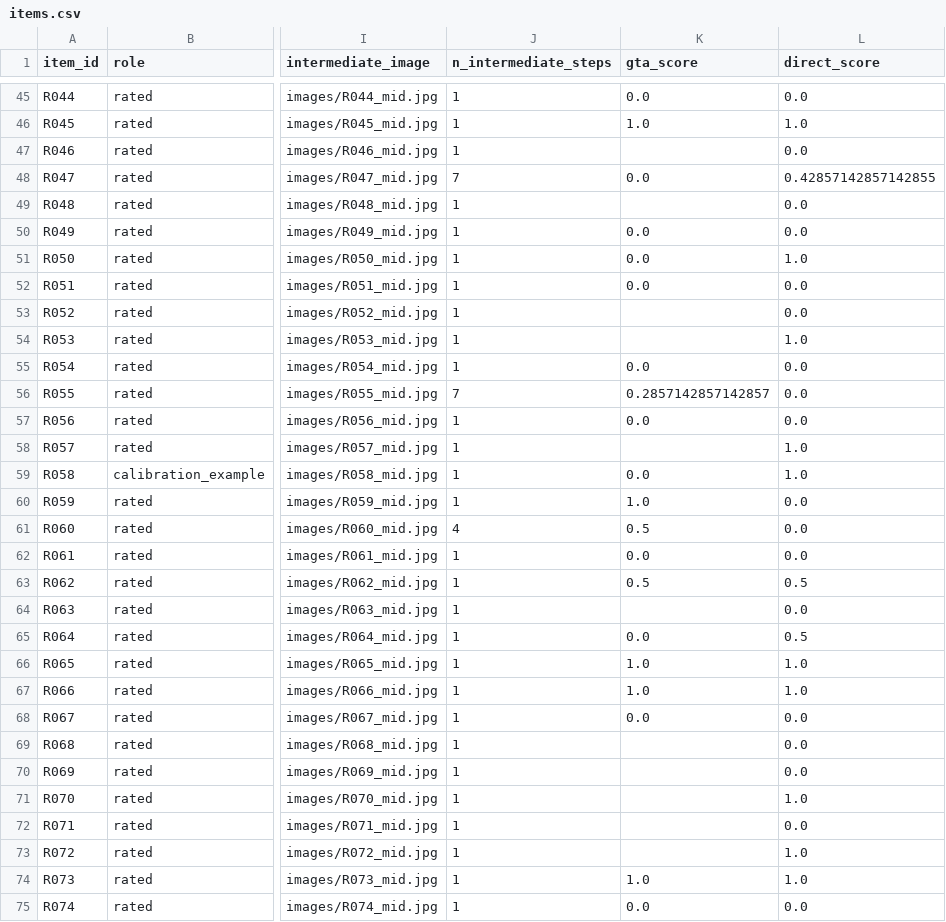
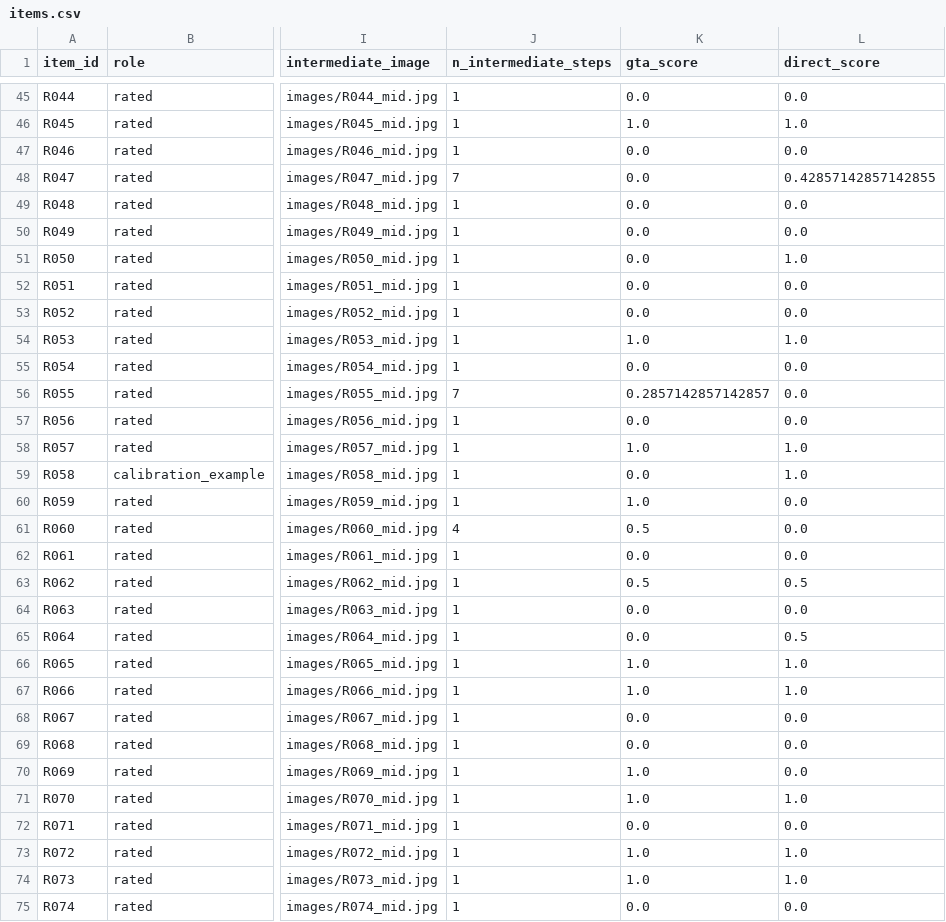
Before and after one commit to nssmd/unig2u-human-ratings, a CSV file: items.csv, drawn as a sheet; only a part is shown, gaps mark what is left out; the diff covers the shown part only; the diff names each change by its address in the sheet, - before the commit and + after, or states it on an @@ line.

```diff
--- a/items.csv
+++ b/items.csv
-K47 (gta_score): (empty)
+K47 (gta_score): 0.0
-K49 (gta_score): (empty)
+K49 (gta_score): 0.0
-K53 (gta_score): (empty)
+K53 (gta_score): 0.0
-K54 (gta_score): (empty)
+K54 (gta_score): 1.0
-K58 (gta_score): (empty)
+K58 (gta_score): 1.0
-K64 (gta_score): (empty)
+K64 (gta_score): 0.0
-K69 (gta_score): (empty)
+K69 (gta_score): 0.0
-K70:K71 (gta_score): (empty)
+K70:K71 (gta_score): 1.0
-K72 (gta_score): (empty)
+K72 (gta_score): 0.0
-K73 (gta_score): (empty)
+K73 (gta_score): 1.0
```
Also changed, not shown: 39 edited cells elsewhere in this file, 1 other file.
